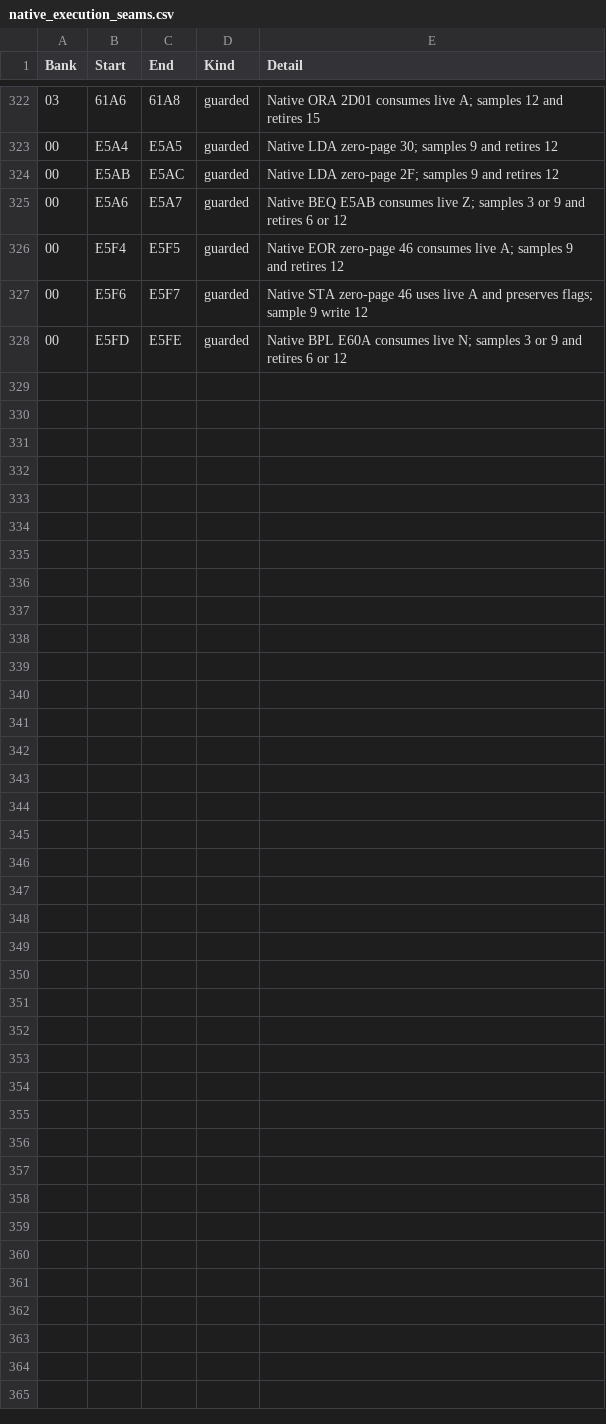
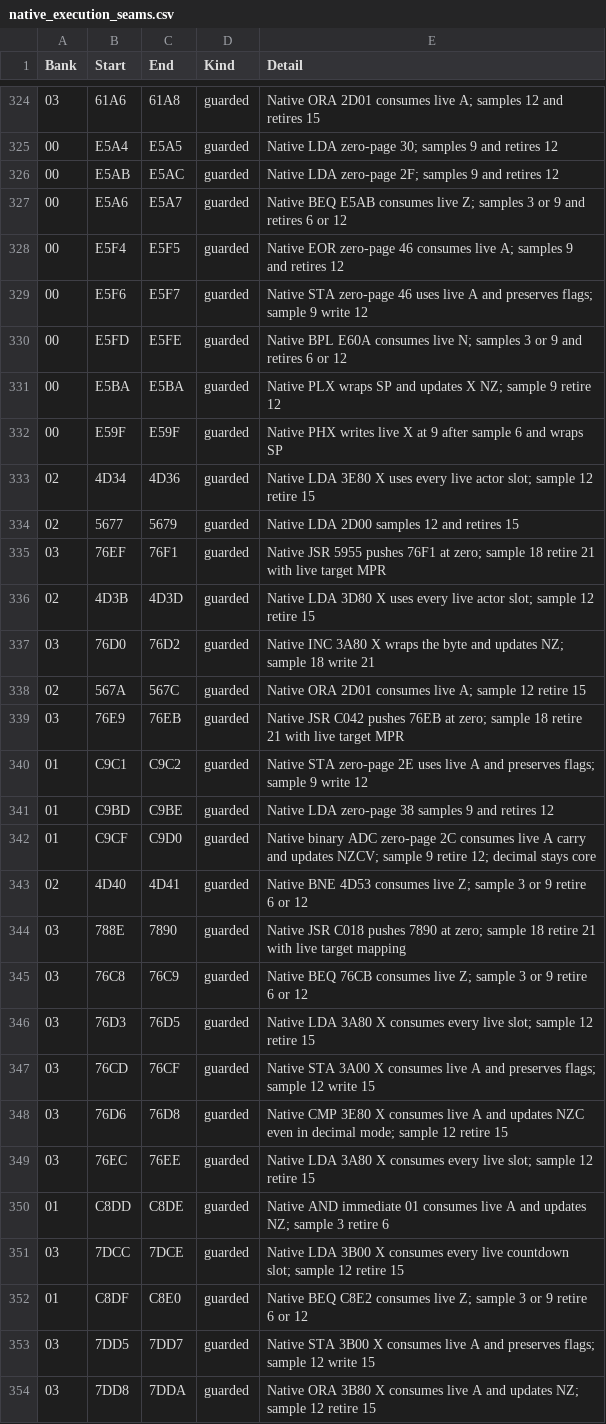
Before and after one commit to moshferatu/devils-crush-port, a CSV file: tools/native_execution_seams.csv, drawn as a sheet; only a part is shown, gaps mark what is left out; the diff covers the shown part only; the diff names each change by its address in the sheet, - before the commit and + after, or states it on an @@ line.

Commit message:
Port ranked actor state, animation branches and soldier countdowns with interrupt-safe timing

```diff
--- a/tools/native_execution_seams.csv
+++ b/tools/native_execution_seams.csv
+row 331: 00 | E5BA | E5BA | guarded | Native PLX wraps SP and updates X NZ; sample 9 retire 12
+row 332: 00 | E59F | E59F | guarded | Native PHX writes live X at 9 after sample 6 and wraps SP
+row 333: 02 | 4D34 | 4D36 | guarded | Native LDA 3E80 X uses every live actor slot; sample 12 retire 15
+row 334: 02 | 5677 | 5679 | guarded | Native LDA 2D00 samples 12 and retires 15
+row 335: 03 | 76EF | 76F1 | guarded | Native JSR 5955 pushes 76F1 at zero; sample 18 retire 21 with live target MPR
+row 336: 02 | 4D3B | 4D3D | guarded | Native LDA 3D80 X uses every live actor slot; sample 12 retire 15
+row 337: 03 | 76D0 | 76D2 | guarded | Native INC 3A80 X wraps the byte and updates NZ; sample 18 write 21
+row 338: 02 | 567A | 567C | guarded | Native ORA 2D01 consumes live A; sample 12 retire 15
+row 339: 03 | 76E9 | 76EB | guarded | Native JSR C042 pushes 76EB at zero; sample 18 retire 21 with live target MPR
+row 340: 01 | C9C1 | C9C2 | guarded | Native STA zero-page 2E uses live A and preserves flags; sample 9 write 12
+row 341: 01 | C9BD | C9BE | guarded | Native LDA zero-page 38 samples 9 and retires 12
+row 342: 01 | C9CF | C9D0 | guarded | Native binary ADC zero-page 2C consumes live A carry and updates NZCV; sample 9 retire 12; decimal stays core
+row 343: 02 | 4D40 | 4D41 | guarded | Native BNE 4D53 consumes live Z; sample 3 or 9 retire 6 or 12
+row 344: 03 | 788E | 7890 | guarded | Native JSR C018 pushes 7890 at zero; sample 18 retire 21 with live target mapping
+row 345: 03 | 76C8 | 76C9 | guarded | Native BEQ 76CB consumes live Z; sample 3 or 9 retire 6 or 12
+row 346: 03 | 76D3 | 76D5 | guarded | Native LDA 3A80 X consumes every live slot; sample 12 retire 15
+row 347: 03 | 76CD | 76CF | guarded | Native STA 3A00 X consumes live A and preserves flags; sample 12 write 15
+row 348: 03 | 76D6 | 76D8 | guarded | Native CMP 3E80 X consumes live A and updates NZC even in decimal mode; sample 12 retire 15
+row 349: 03 | 76EC | 76EE | guarded | Native LDA 3A80 X consumes every live slot; sample 12 retire 15
+row 350: 01 | C8DD | C8DE | guarded | Native AND immediate 01 consumes live A and updates NZ; sample 3 retire 6
+row 351: 03 | 7DCC | 7DCE | guarded | Native LDA 3B00 X consumes every live countdown slot; sample 12 retire 15
+row 352: 01 | C8DF | C8E0 | guarded | Native BEQ C8E2 consumes live Z; sample 3 or 9 retire 6 or 12
+row 353: 03 | 7DD5 | 7DD7 | guarded | Native STA 3B00 X consumes live A and preserves flags; sample 12 write 15
+row 354: 03 | 7DD8 | 7DDA | guarded | Native ORA 3B80 X consumes live A and updates NZ; sample 12 retire 15
```
Also changed, not shown: 2 added rows and 2 edited cells elsewhere in this file, 14 other files.
